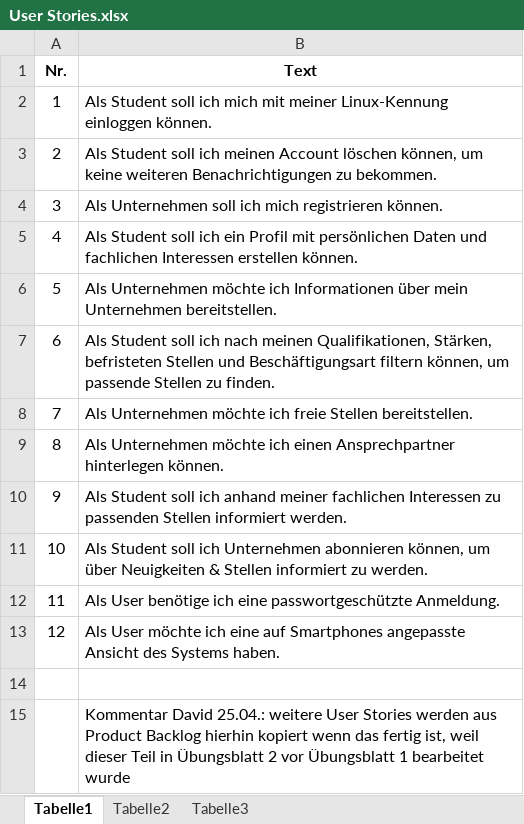
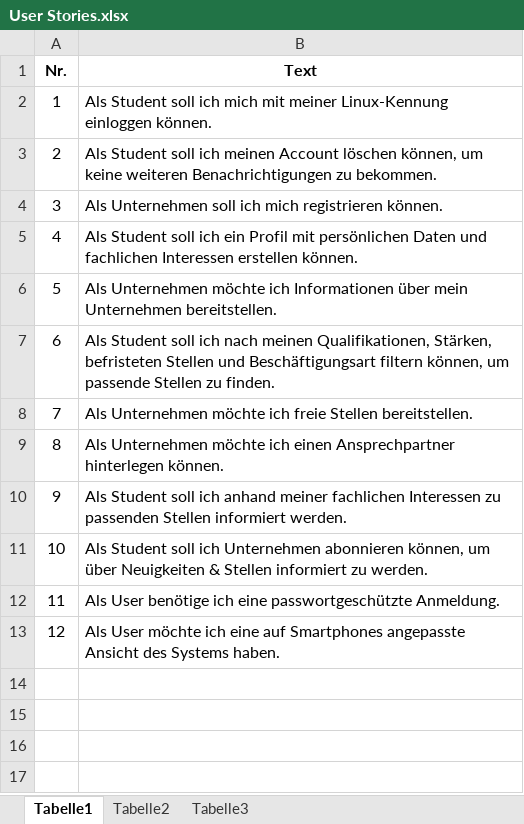
Before and after one commit to MartinX3-EducationOrganization/HBRS-SA_S4_SE2_Mid-Term-Project, an Excel workbook: documents/Anforderungsartefakte/User Stories.xlsx, sheet Tabelle1, drawn as a sheet; values as stored, in another font and other column widths than the file's, no borders; the diff names each change by its address in the sheet, - before the commit and + after, or states it on an @@ line.

```diff
--- a/documents/Anforderungsartefakte/User Stories.xlsx (sheet Tabelle1)
+++ b/documents/Anforderungsartefakte/User Stories.xlsx (sheet Tabelle1)
-row 14: (empty)
-row 15:  | Kommentar David 25.04.: weitere User Stories werden aus Product Backlog hierhin kopiert wenn das fertig ist, weil dieser Teil in Übungsblatt 2 vor Übungsblatt 1 bearbeitet wurde
```
Also changed, not shown: documents/Anforderungsartefakte/Prosaanforderungen.xlsx, documents/Anforderungsartefakte/Rahmenbedingungen.xlsx, 2 other files.
